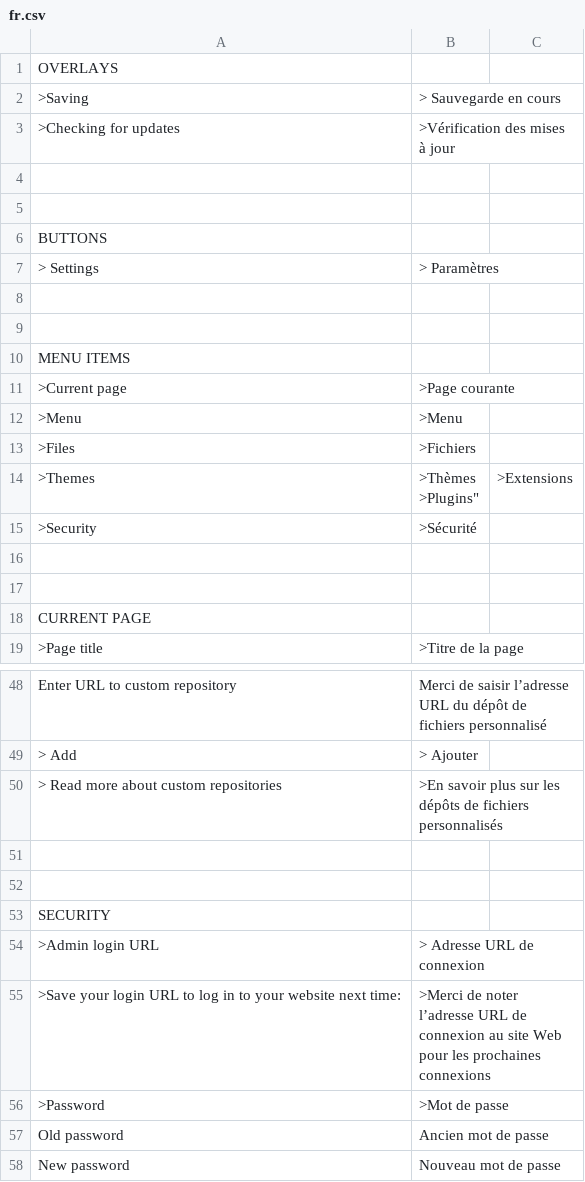
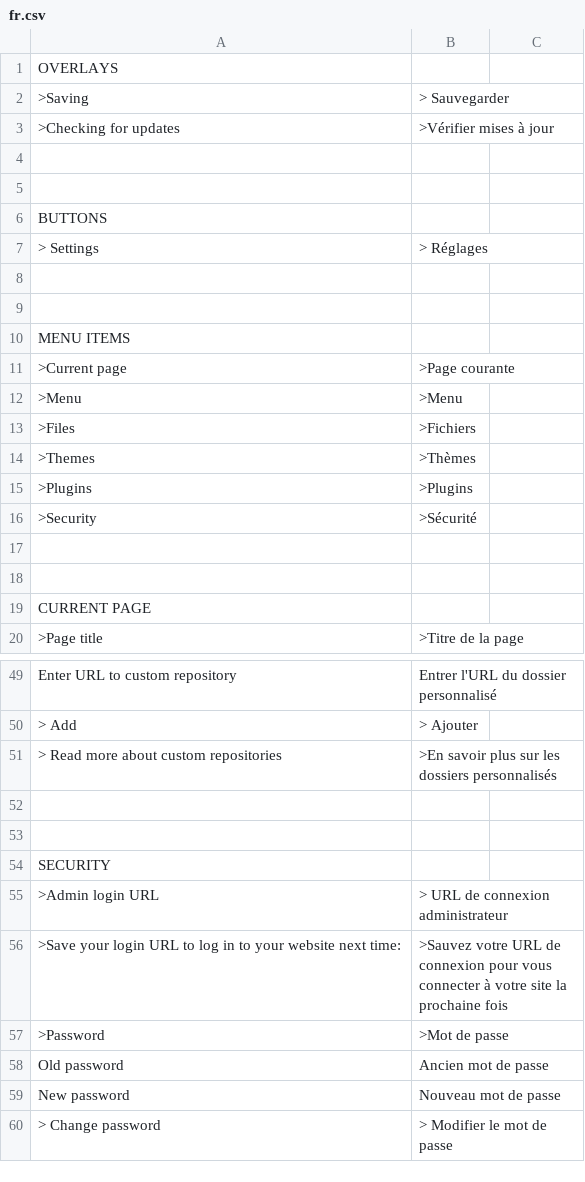
Before and after one commit to robiso/translation-french, a CSV file: fr.csv, drawn as a sheet; only a part is shown, gaps mark what is left out; the shorter side is filled out with more unchanged rows; addresses are those after the commit; ↵ is a line break in a cell; the diff covers the shown part only; the diff names each change by its address in the sheet, - before the commit and + after, or states it on an @@ line.

```diff
--- a/fr.csv
+++ b/fr.csv
-B2: > Sauvegarde en cours
+B2: > Sauvegarder
-B3: >Vérification des mises à jour
+B3: >Vérifier mises à jour
-B7: > Paramètres
+B7: > Réglages
-B14: >Thèmes ↵ >Plugins"
+B14: >Thèmes
-C14: >Extensions
+C14: (empty)
+row 15: >Plugins | >Plugins
-B49: Merci de saisir l’adresse URL du dépôt de fichiers personnalisé
+B49: Entrer l'URL du dossier personnalisé
-B51: …sur les dépôts de fichiers personnalisés
+B51: …sur les dossiers personnalisés
-B55: > Adresse URL de connexion
+B55: > URL de connexion administrateur
-B56: >Merci de noter l’adresse URL de connexion au site Web pour les prochaines connexions
+B56: >Sauvez votre URL de connexion pour vous connecter à votre site la prochaine fois
```
Also changed, not shown: 31 edited cells elsewhere in this file.
